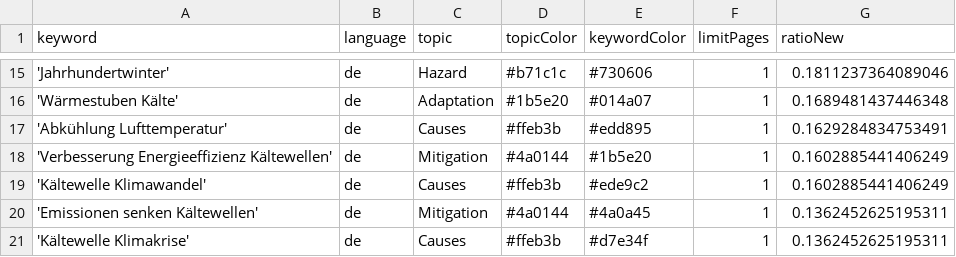
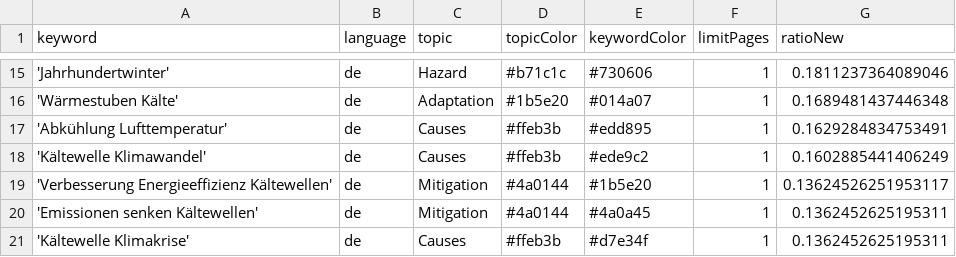
Before and after one commit to annajungfleischnews/coldIsComing, a CSV file: keywords.csv, drawn as a sheet; only a part is shown, gaps mark what is left out.

Commit message:
Commit from GitHub Actions (harvest:0.0)

```diff
--- a/keywords.csv
+++ b/keywords.csv
@@ -17,4 +17,4 @@ keyword,language,topic,topicColor,keywordColor,limitPages,ratioNew
 'Abkühlung Lufttemperatur',de,Causes,#ffeb3b,#edd895,1,0.1629284834753491
-'Verbesserung Energieeffizienz Kältewellen',de,Mitigation,#4a0144,#1b5e20,1,0.1602885441406249
 'Kältewelle Klimawandel',de,Causes,#ffeb3b,#ede9c2,1,0.1602885441406249
+'Verbesserung Energieeffizienz Kältewellen',de,Mitigation,#4a0144,#1b5e20,1,0.13624526251953117
 'Emissionen senken Kältewellen',de,Mitigation,#4a0144,#4a0a45,1,0.1362452625195311
```
